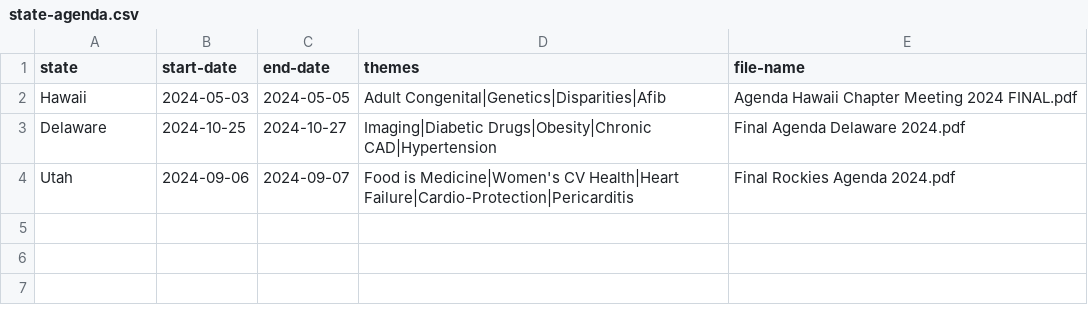
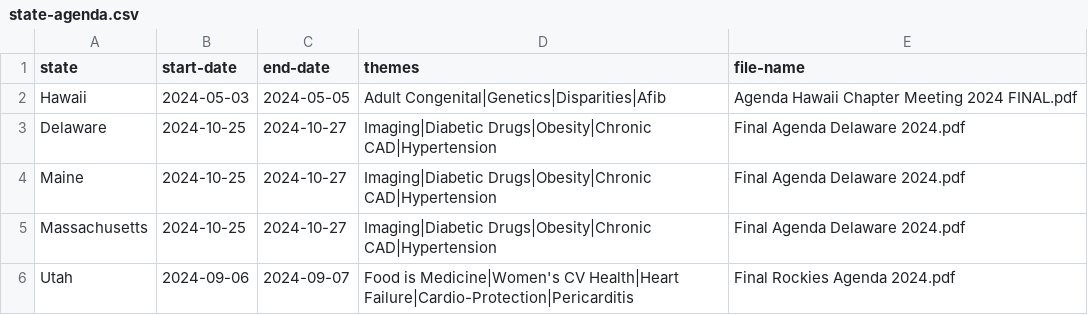
Before and after one commit to ACC-Style/PrototypingACCorg, a CSV file: _data/state-agenda.csv, drawn as a sheet.

Commit message:
State Agenda Smoke and Mirrors

```diff
--- a/_data/state-agenda.csv
+++ b/_data/state-agenda.csv
@@ -3,2 +3,4 @@ Hawaii,2024-05-03,2024-05-05,Adult Congenital|Genetics|Disparities|Afib,Agenda H
 Delaware,2024-10-25,2024-10-27,Imaging|Diabetic Drugs|Obesity|Chronic CAD|Hypertension,Final Agenda Delaware 2024.pdf
+Maine,2024-10-25,2024-10-27,Imaging|Diabetic Drugs|Obesity|Chronic CAD|Hypertension,Final Agenda Delaware 2024.pdf
+Massachusetts,2024-10-25,2024-10-27,Imaging|Diabetic Drugs|Obesity|Chronic CAD|Hypertension,Final Agenda Delaware 2024.pdf
 Utah,2024-09-06,2024-09-07,Food is Medicine|Women's CV Health|Heart Failure|Cardio-Protection|Pericarditis,Final Rockies Agenda 2024.pdf
```
Also changed, not shown: 1 other file.
